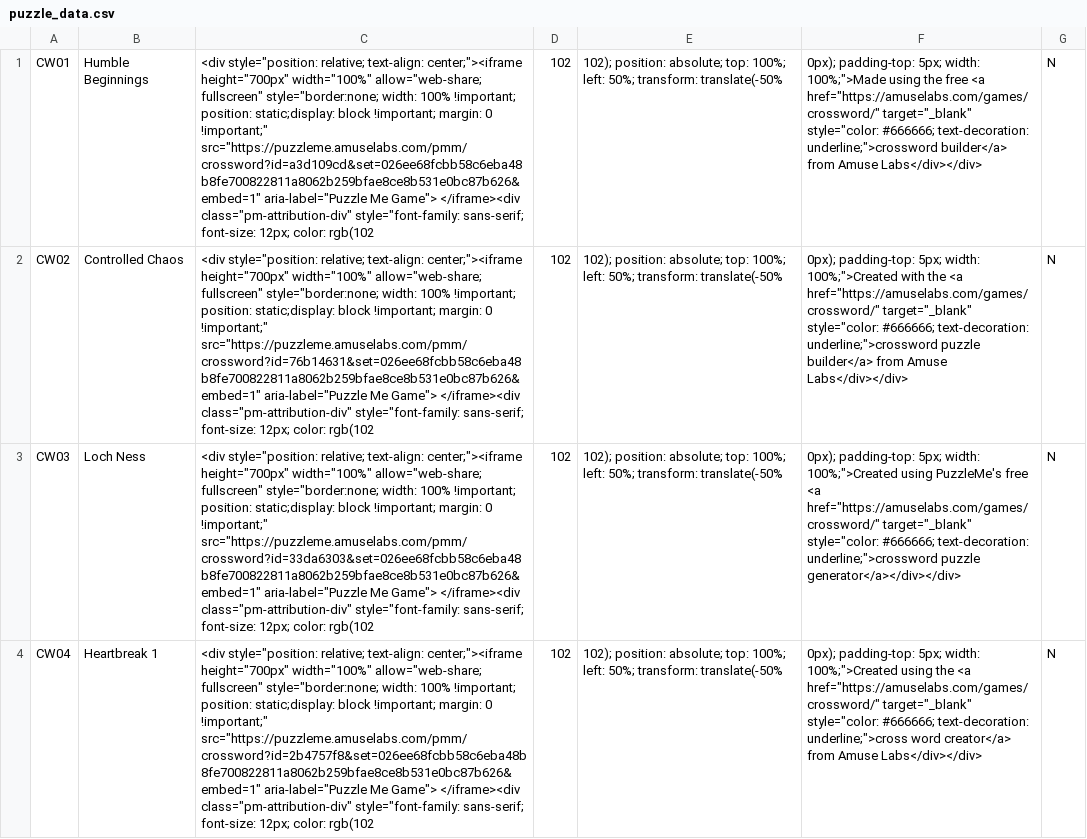
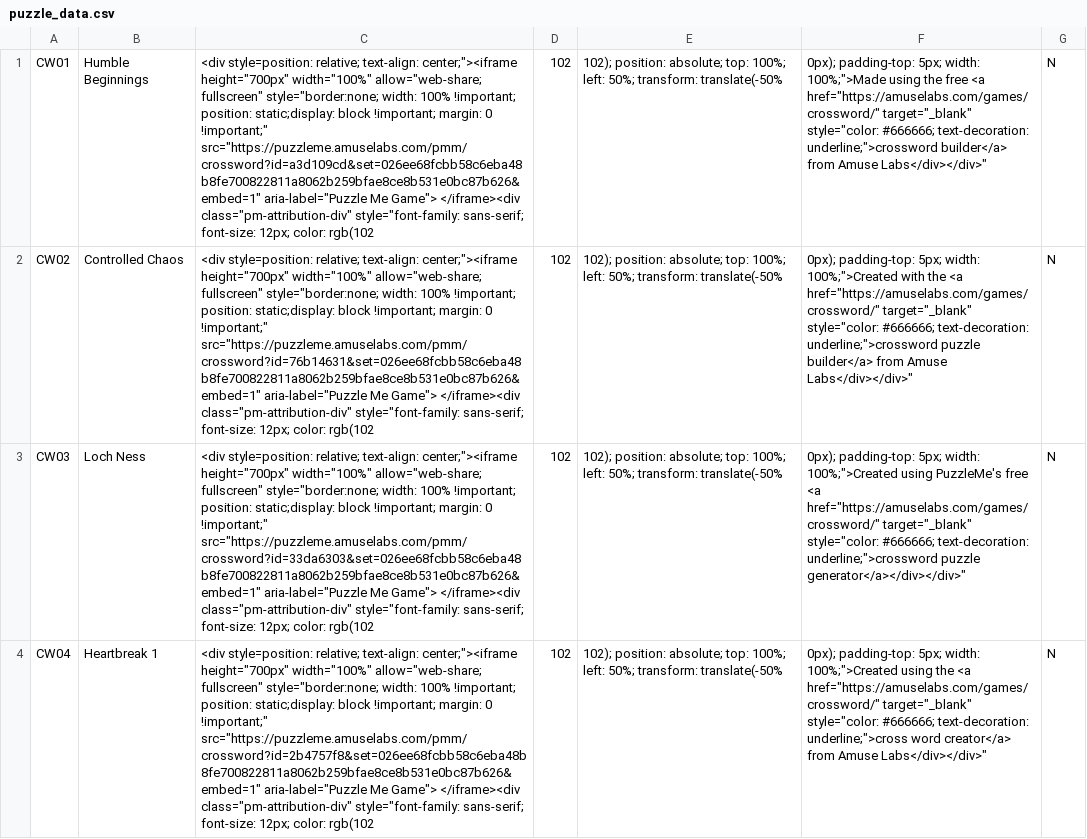
Before and after one commit to MoeHashem/Crosswords, a CSV file: Puzzles/puzzle_data.csv, drawn as a sheet; only a part is shown; the diff covers the shown part only; the diff names each change by its address in the sheet, - before the commit and + after, or states it on an @@ line.

Commit message:
Update puzzle_data.csv

```diff
--- a/Puzzles/puzzle_data.csv
+++ b/Puzzles/puzzle_data.csv
-C1: <div style="position: relative; text-align:…
+C1: <div style=position: relative; text-align:…
-F1: …from Amuse Labs</div></div>
+F1: …from Amuse Labs</div></div>"
-C2: <div style="position: relative; text-align:…
+C2: <div style=position: relative; text-align:…
-F2: …from Amuse Labs</div></div>
+F2: …from Amuse Labs</div></div>"
-C3: <div style="position: relative; text-align:…
+C3: <div style=position: relative; text-align:…
-F3: …underline;">crossword puzzle generator</a></div></div>
+F3: …underline;">crossword puzzle generator</a></div></div>"
-C4: <div style="position: relative; text-align:…
+C4: <div style=position: relative; text-align:…
-F4: …from Amuse Labs</div></div>
+F4: …from Amuse Labs</div></div>"
```
Also changed, not shown: 22 edited cells elsewhere in this file.
